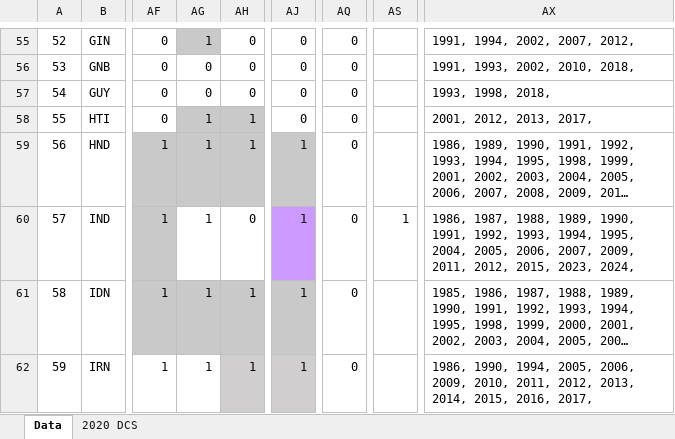
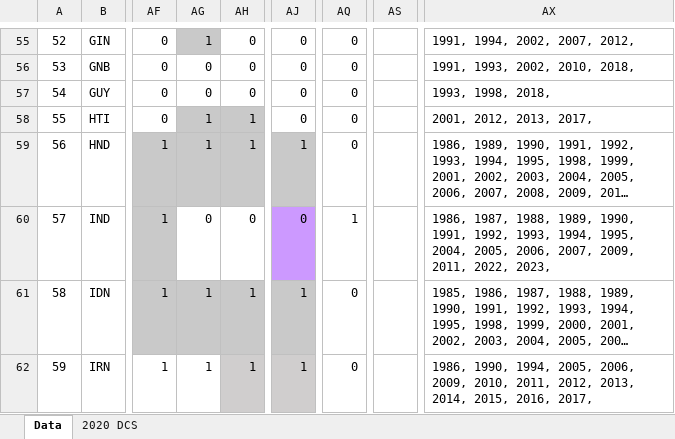
Before and after one commit to worldbank/SPI, an Excel workbook: 01_raw_data/4.1_SOCS/raw/input/D2.4.SVY.HOUS.xlsx, sheet Data, drawn as a sheet; only a part is shown, gaps mark what is left out; long unchanged cells end in …; values as stored, in another font and other column widths than the file's, no borders; the diff names each change by its address in the sheet, - before the commit and + after, or states it on an @@ line.

```diff
--- a/01_raw_data/4.1_SOCS/raw/input/D2.4.SVY.HOUS.xlsx (sheet Data)
+++ b/01_raw_data/4.1_SOCS/raw/input/D2.4.SVY.HOUS.xlsx (sheet Data)
-AG60: 1
+AG60: 0
-AJ60: 1
+AJ60: 0
-AQ60: 0
+AQ60: 1
-AS60: 1
+AS60: (empty)
-AX60: …2009, 2011, 2012, 2015, 2023, 2024,
+AX60: …2009, 2011, 2022, 2023,
```
Also changed, not shown: 7 other files.
